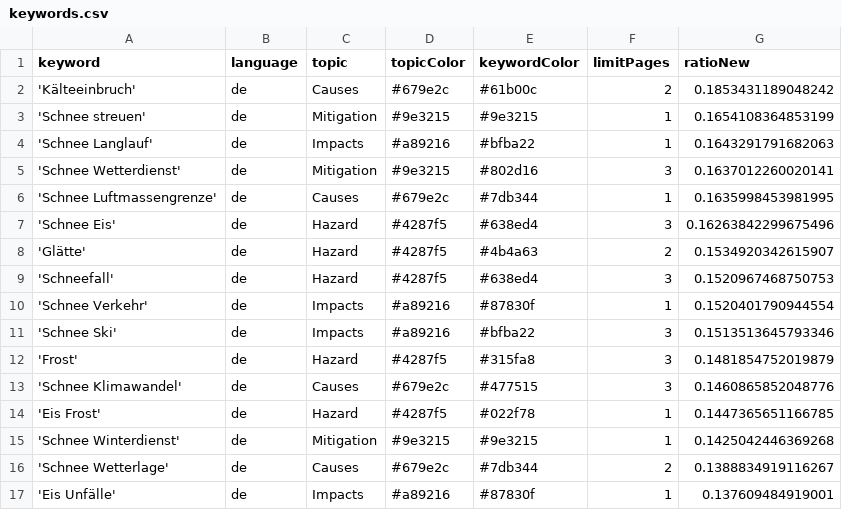
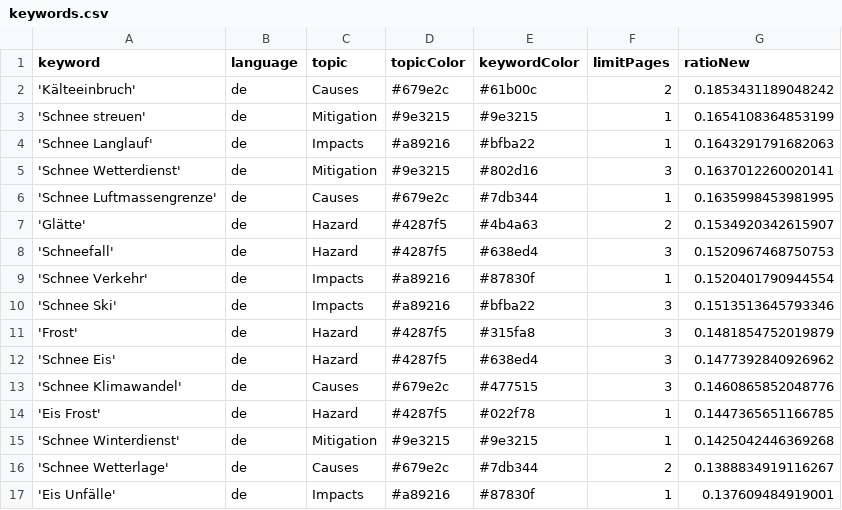
Before and after one commit to emorl-news/winterIsComing, a CSV file: keywords.csv, drawn as a sheet; only a part is shown; removed rows and columns are numbered as before the commit, all else as after; the diff names each change by its address in the sheet, - before the commit and + after, or states it on an @@ line.

```diff
--- a/keywords.csv
+++ b/keywords.csv
-row 7: 'Schnee Eis' | de | Hazard | #4287f5 | #638ed4 | 3 | 0.16263842299675496
+row 12: 'Schnee Eis' | de | Hazard | #4287f5 | #638ed4 | 3 | 0.1477392840926962
```
Also changed, not shown: csv/news_2025_03.csv.
